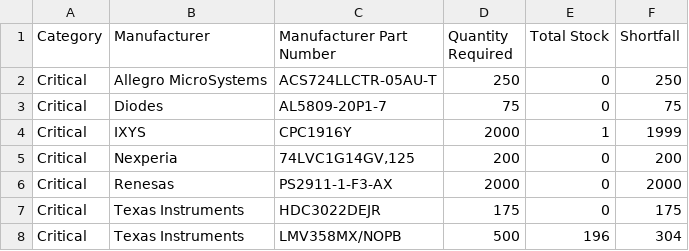
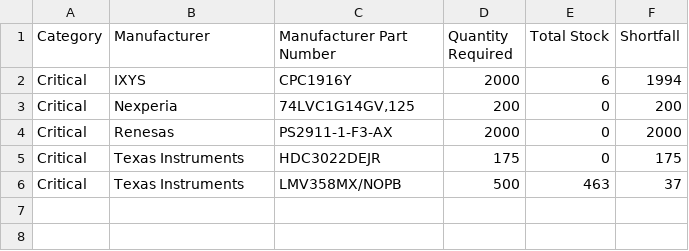
Before and after one commit to mytosbio/ee_mrp, a CSV file: stock_shortage_report.csv, drawn as a sheet.

```diff
--- a/stock_shortage_report.csv
+++ b/stock_shortage_report.csv
@@ -1,5 +1,3 @@
 Category,Manufacturer,Manufacturer Part Number,Quantity Required,Total Stock,Shortfall
-Critical,Allegro MicroSystems,ACS724LLCTR-05AU-T,250,0,250
-Critical,Diodes,AL5809-20P1-7,75,0,75
-Critical,IXYS,CPC1916Y,2000,1,1999
+Critical,IXYS,CPC1916Y,2000,6,1994
 Critical,Nexperia,"74LVC1G14GV,125",200,0,200
@@ -7,2 +5,2 @@ Critical,Renesas,PS2911-1-F3-AX,2000,0,2000
 Critical,Texas Instruments,HDC3022DEJR,175,0,175
-Critical,Texas Instruments,LMV358MX/NOPB,500,196,304
+Critical,Texas Instruments,LMV358MX/NOPB,500,463,37
```
Also changed, not shown: connectors_report.csv, critical_components_report.csv.
